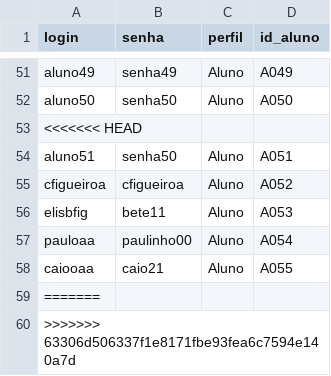
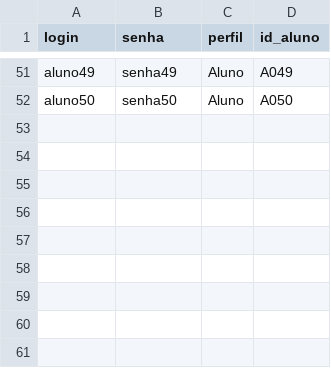
Before and after one commit to vinicius-aoli/Projeto-Final, a CSV file: usuarios.csv, drawn as a sheet; only a part is shown, gaps mark what is left out.

```diff
--- a/usuarios.csv
+++ b/usuarios.csv
@@ -52,9 +52 @@ aluno49,senha49,Aluno,A049
 aluno50,senha50,Aluno,A050
-<<<<<<< HEAD
-aluno51,senha50,Aluno,A051
-cfigueiroa,cfigueiroa,Aluno,A052
-elisbfig,bete11,Aluno,A053
-pauloaa,paulinho00,Aluno,A054
-caiooaa,caio21,Aluno,A055
-=======
->>>>>>> 63306d506337f1e8171fbe93fea6c7594e140a7d
```
Also changed, not shown: perfis_alunos.csv, 1 other file.
